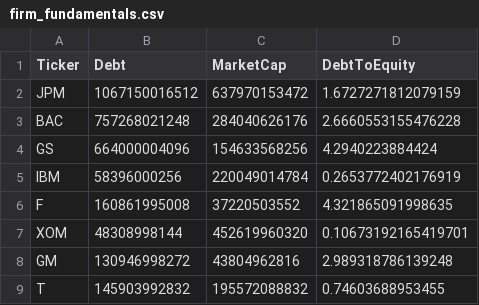
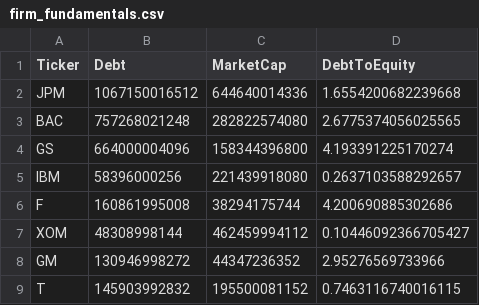
Before and after one commit to jennlangley/mf728-project, a CSV file: data/firm_fundamentals.csv, drawn as a sheet.

```diff
--- a/data/firm_fundamentals.csv
+++ b/data/firm_fundamentals.csv
@@ -1,9 +1,9 @@
 Ticker,Debt,MarketCap,DebtToEquity
-JPM,1067150016512,637970153472,1.6727271812079159
-BAC,757268021248,284040626176,2.6660553155476228
-GS,664000004096,154633568256,4.2940223884424
-IBM,58396000256,220049014784,0.2653772402176919
-F,160861995008,37220503552,4.321865091998635
-XOM,48308998144,452619960320,0.10673192165419701
-GM,130946998272,43804962816,2.989318786139248
-T,145903992832,195572088832,0.74603688953455
+JPM,1067150016512,644640014336,1.6554200682239668
+BAC,757268021248,282822574080,2.6775374056025565
+GS,664000004096,158344396800,4.193391225170274
+IBM,58396000256,221439918080,0.2637103588292657
+F,160861995008,38294175744,4.200690885302686
+XOM,48308998144,462459994112,0.10446092366705427
+GM,130946998272,44347236352,2.95276569733966
+T,145903992832,195500081152,0.7463116740016115
```
Also changed, not shown: data/excess_returns.csv, 2 other files.
